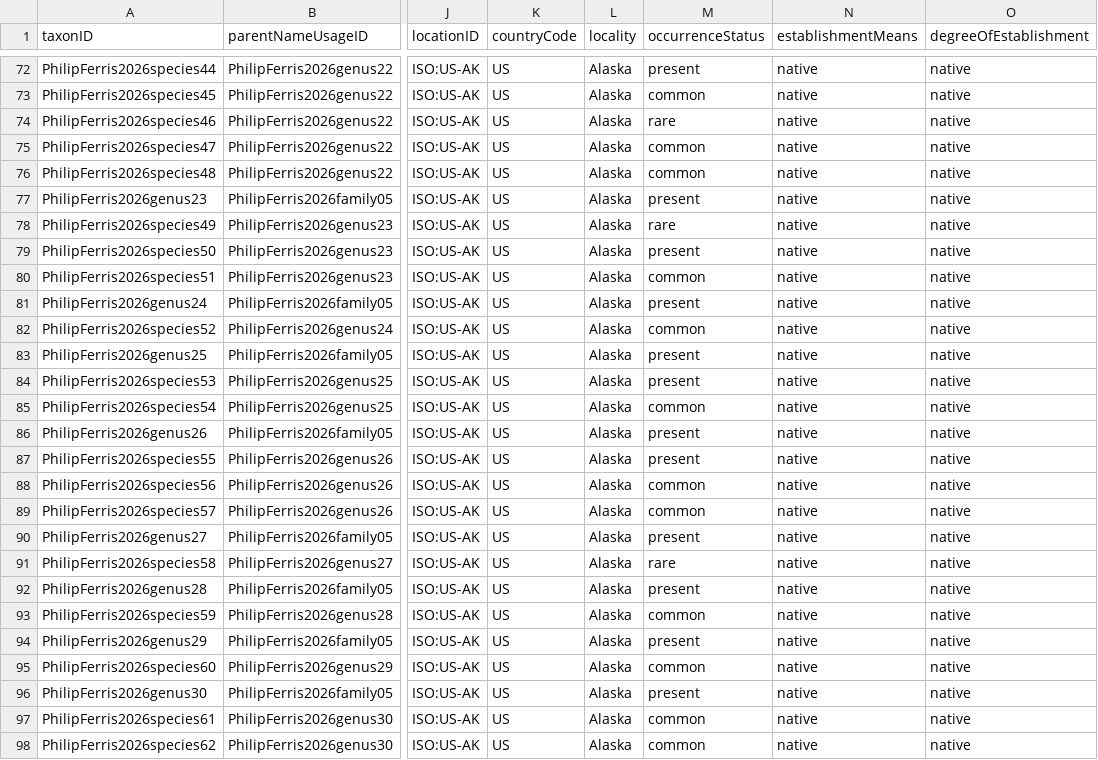
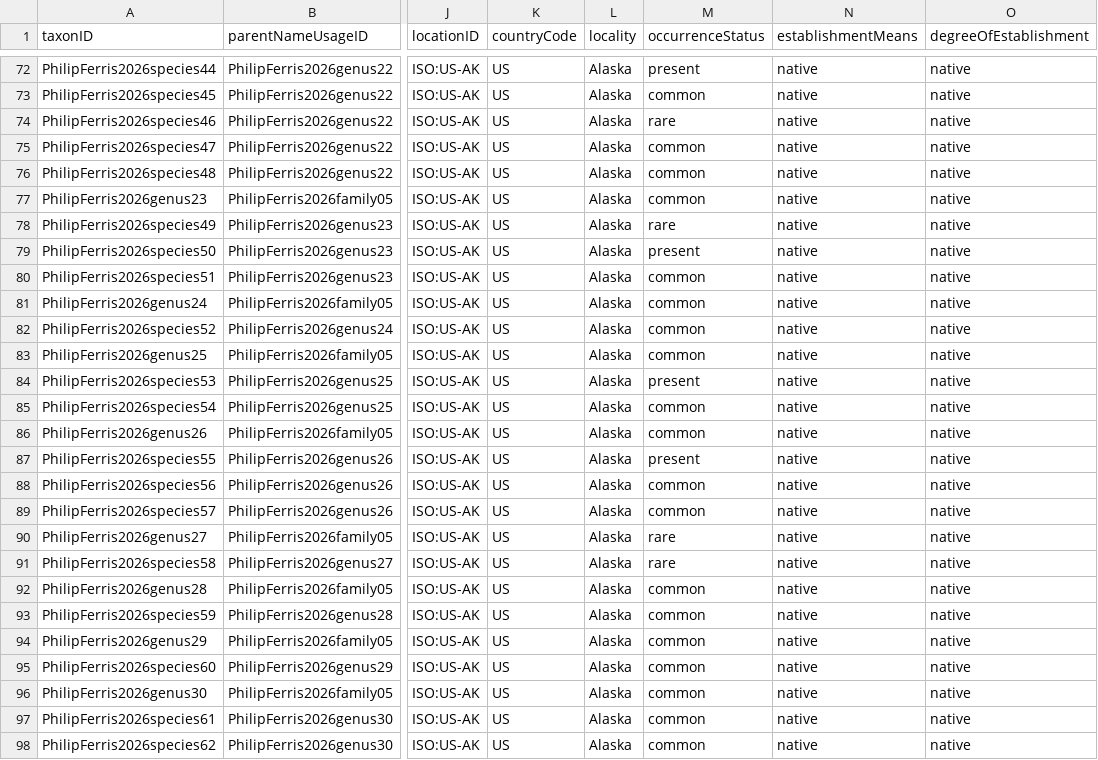
Before and after one commit to Alaska-Entomological-Society/checklistButterfliesAlaska, a CSV file: archive/checklist.csv, drawn as a sheet; only a part is shown, gaps mark what is left out; the diff covers the shown part only; the diff names each change by its address in the sheet, - before the commit and + after, or states it on an @@ line.

```diff
--- a/archive/checklist.csv
+++ b/archive/checklist.csv
-M77 (occurrenceStatus): present
+M77 (occurrenceStatus): common
-M81 (occurrenceStatus): present
+M81 (occurrenceStatus): common
-M83 (occurrenceStatus): present
+M83 (occurrenceStatus): common
-M86 (occurrenceStatus): present
+M86 (occurrenceStatus): common
-M90 (occurrenceStatus): present
+M90 (occurrenceStatus): rare
-M92 (occurrenceStatus): present
+M92 (occurrenceStatus): common
-M94 (occurrenceStatus): present
+M94 (occurrenceStatus): common
-M96 (occurrenceStatus): present
+M96 (occurrenceStatus): common
```
Also changed, not shown: 25 edited cells elsewhere in this file, archive/speciesDistribution.csv.
